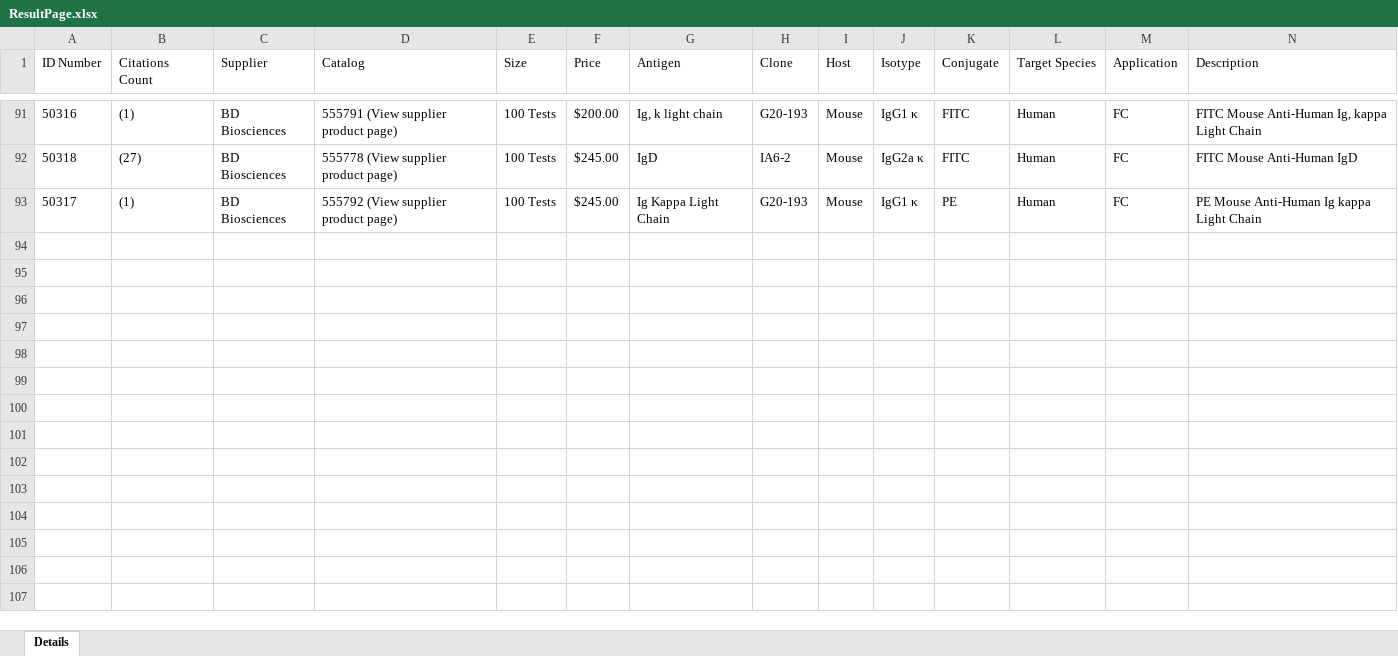
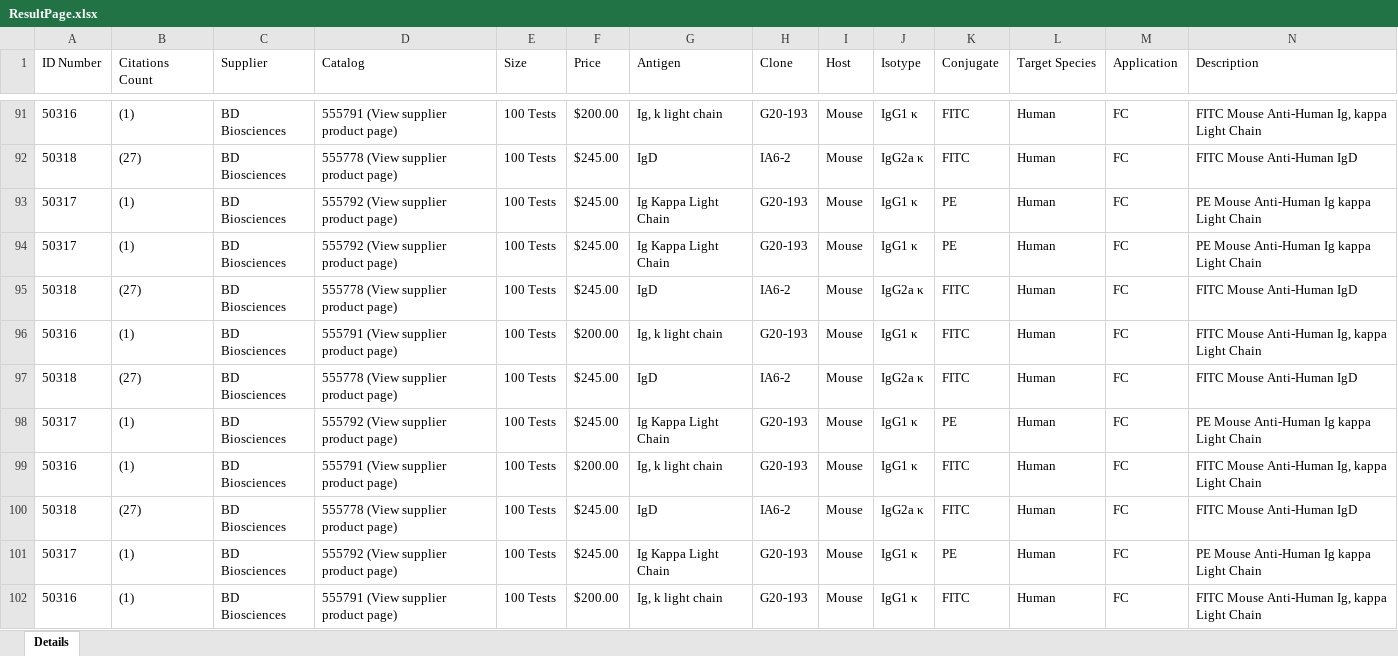
Before and after one commit to dasg16/ExcellAppFluoroFinder, an Excel workbook: ExcellDocs/ResultPage.xlsx, sheet Details, drawn as a sheet; only a part is shown, gaps mark what is left out; values as stored, in another font and other column widths than the file's, no borders; rows hold the shown columns only; the diff names each change by its address in the sheet, - before the commit and + after, or states it on an @@ line.

```diff
--- a/ExcellDocs/ResultPage.xlsx (sheet Details)
+++ b/ExcellDocs/ResultPage.xlsx (sheet Details)
+row 94: 50317 | (1) | BD Biosciences | 555792 (View supplier product page) | 100 Tests | $245.00 | Ig Kappa Light Chain | G20-193 | Mouse | IgG1 κ | PE | Human | FC | PE Mouse Anti-Human Ig kappa Light Chain
+row 95: 50318 | (27) | BD Biosciences | 555778 (View supplier product page) | 100 Tests | $245.00 | IgD | IA6-2 | Mouse | IgG2a κ | FITC | Human | FC | FITC Mouse Anti-Human IgD
+row 96: 50316 | (1) | BD Biosciences | 555791 (View supplier product page) | 100 Tests | $200.00 | Ig, k light chain | G20-193 | Mouse | IgG1 κ | FITC | Human | FC | FITC Mouse Anti-Human Ig, kappa Light Chain
+row 97: 50318 | (27) | BD Biosciences | 555778 (View supplier product page) | 100 Tests | $245.00 | IgD | IA6-2 | Mouse | IgG2a κ | FITC | Human | FC | FITC Mouse Anti-Human IgD
+row 98: 50317 | (1) | BD Biosciences | 555792 (View supplier product page) | 100 Tests | $245.00 | Ig Kappa Light Chain | G20-193 | Mouse | IgG1 κ | PE | Human | FC | PE Mouse Anti-Human Ig kappa Light Chain
+row 99: 50316 | (1) | BD Biosciences | 555791 (View supplier product page) | 100 Tests | $200.00 | Ig, k light chain | G20-193 | Mouse | IgG1 κ | FITC | Human | FC | FITC Mouse Anti-Human Ig, kappa Light Chain
+row 100: 50318 | (27) | BD Biosciences | 555778 (View supplier product page) | 100 Tests | $245.00 | IgD | IA6-2 | Mouse | IgG2a κ | FITC | Human | FC | FITC Mouse Anti-Human IgD
+row 101: 50317 | (1) | BD Biosciences | 555792 (View supplier product page) | 100 Tests | $245.00 | Ig Kappa Light Chain | G20-193 | Mouse | IgG1 κ | PE | Human | FC | PE Mouse Anti-Human Ig kappa Light Chain
+row 102: 50316 | (1) | BD Biosciences | 555791 (View supplier product page) | 100 Tests | $200.00 | Ig, k light chain | G20-193 | Mouse | IgG1 κ | FITC | Human | FC | FITC Mouse Anti-Human Ig, kappa Light Chain
```
Also changed, not shown: 9 other files.
